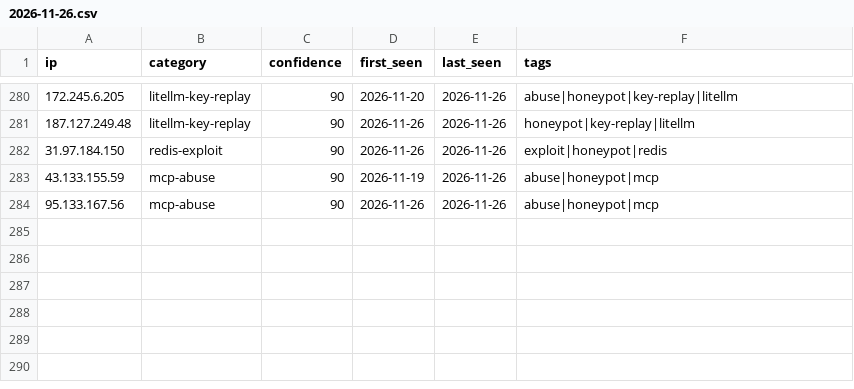
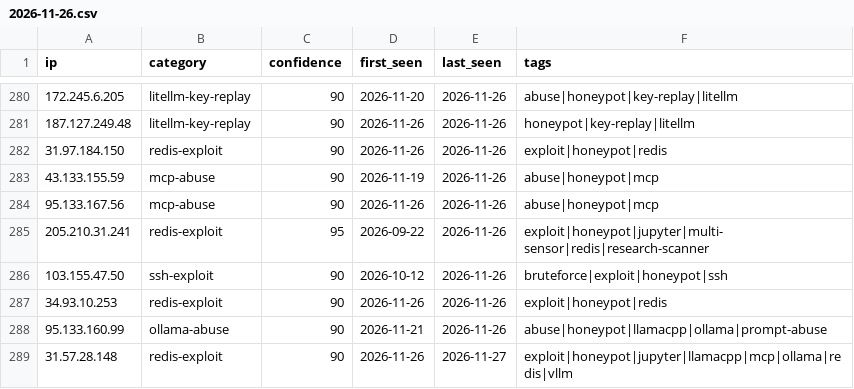
Before and after one commit to Zikmadol/trapline-ioc, a CSV file: daily/2026-11-26.csv, drawn as a sheet; only a part is shown, gaps mark what is left out; the diff names each change by its address in the sheet, - before the commit and + after, or states it on an @@ line.

```diff
--- a/daily/2026-11-26.csv
+++ b/daily/2026-11-26.csv
+row 285: 205.210.31.241 | redis-exploit | 95 | 2026-09-22 | 2026-11-26 | exploit|honeypot|jupyter|multi-sensor|redis|research-scanner
+row 286: 103.155.47.50 | ssh-exploit | 90 | 2026-10-12 | 2026-11-26 | bruteforce|exploit|honeypot|ssh
+row 287: 34.93.10.253 | redis-exploit | 90 | 2026-11-26 | 2026-11-26 | exploit|honeypot|redis
+row 288: 95.133.160.99 | ollama-abuse | 90 | 2026-11-21 | 2026-11-26 | abuse|honeypot|llamacpp|ollama|prompt-abuse
+row 289: 31.57.28.148 | redis-exploit | 90 | 2026-11-26 | 2026-11-27 | exploit|honeypot|jupyter|llamacpp|mcp|ollama|redis|vllm
```
Also changed, not shown: feeds/ai-infra.csv, feeds/all-observed.csv, 16 other files.
